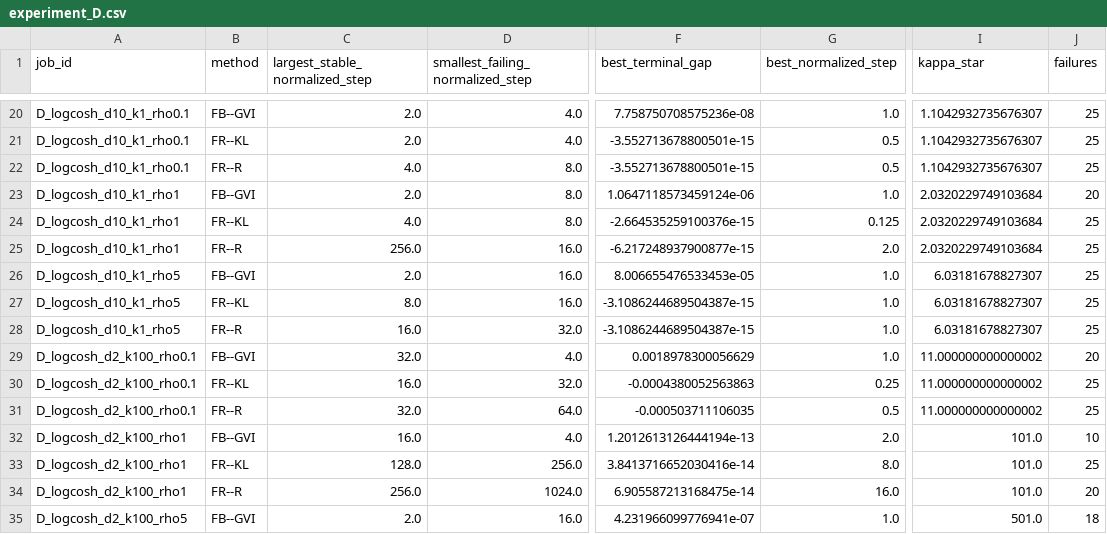
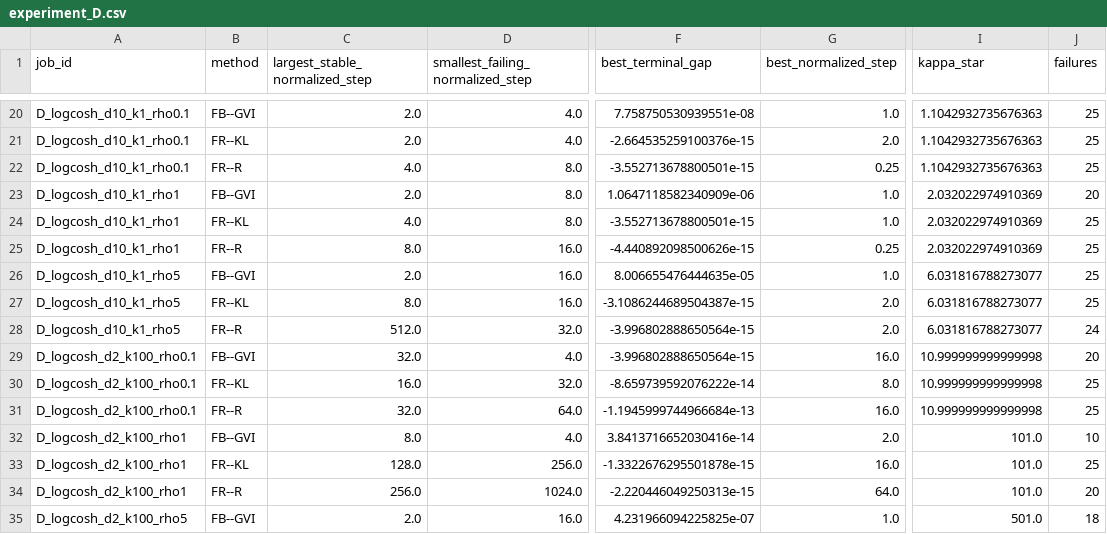
Before and after one commit to zheyuanlai/gvi-fisher-rao, a CSV file: results/processed/experiment_D.csv, drawn as a sheet; only a part is shown, gaps mark what is left out; the diff covers the shown part only; the diff names each change by its address in the sheet, - before the commit and + after, or states it on an @@ line.

```diff
--- a/results/processed/experiment_D.csv
+++ b/results/processed/experiment_D.csv
-F20 (best_terminal_gap): 7.758750708575236e-08
+F20 (best_terminal_gap): 7.758750530939551e-08
-I20:I22 (kappa_star): 1.1042932735676307
+I20:I22 (kappa_star): 1.1042932735676363
-F21 (best_terminal_gap): -3.552713678800501e-15
+F21 (best_terminal_gap): -2.664535259100376e-15
-G21 (best_normalized_step): 0.5
+G21 (best_normalized_step): 2.0
-G22 (best_normalized_step): 0.5
+G22 (best_normalized_step): 0.25
-F23 (best_terminal_gap): 1.0647118573459124e-06
+F23 (best_terminal_gap): 1.0647118582340909e-06
-I23:I25 (kappa_star): 2.0320229749103684
+I23:I25 (kappa_star): 2.032022974910369
-F24 (best_terminal_gap): -2.664535259100376e-15
+F24 (best_terminal_gap): -3.552713678800501e-15
-G24 (best_normalized_step): 0.125
+G24 (best_normalized_step): 1.0
-C25 (largest_stable_normalized_step): 256.0
+C25 (largest_stable_normalized_step): 8.0
-F25 (best_terminal_gap): -6.217248937900877e-15
+F25 (best_terminal_gap): -4.440892098500626e-15
-G25 (best_normalized_step): 2.0
+G25 (best_normalized_step): 0.25
-F26 (best_terminal_gap): 8.006655476533453e-05
+F26 (best_terminal_gap): 8.006655476444635e-05
-I26:I28 (kappa_star): 6.03181678827307
+I26:I28 (kappa_star): 6.031816788273077
-G27:G28 (best_normalized_step): 1.0
+G27:G28 (best_normalized_step): 2.0
-C28 (largest_stable_normalized_step): 16.0
+C28 (largest_stable_normalized_step): 512.0
-F28 (best_terminal_gap): -3.1086244689504387e-15
+F28 (best_terminal_gap): -3.996802888650564e-15
-J28 (failures): 25
+J28 (failures): 24
-F29 (best_terminal_gap): 0.0018978300056629
+F29 (best_terminal_gap): -3.996802888650564e-15
-G29 (best_normalized_step): 1.0
+G29 (best_normalized_step): 16.0
-I29:I31 (kappa_star): 11.000000000000002
+I29:I31 (kappa_star): 10.999999999999998
-F30 (best_terminal_gap): -0.0004380052563863
+F30 (best_terminal_gap): -8.659739592076222e-14
-G30 (best_normalized_step): 0.25
+G30 (best_normalized_step): 8.0
-F31 (best_terminal_gap): -0.000503711106035
+F31 (best_terminal_gap): -1.1945999744966684e-13
-G31 (best_normalized_step): 0.5
+G31 (best_normalized_step): 16.0
-C32 (largest_stable_normalized_step): 16.0
+C32 (largest_stable_normalized_step): 8.0
-F32 (best_terminal_gap): 1.2012613126444194e-13
+F32 (best_terminal_gap): 3.8413716652030416e-14
-F33 (best_terminal_gap): 3.8413716652030416e-14
+F33 (best_terminal_gap): -1.3322676295501878e-15
-G33 (best_normalized_step): 8.0
+G33 (best_normalized_step): 16.0
-F34 (best_terminal_gap): 6.905587213168475e-14
+F34 (best_terminal_gap): -2.220446049250313e-15
-G34 (best_normalized_step): 16.0
+G34 (best_normalized_step): 64.0
-F35 (best_terminal_gap): 4.231966099776941e-07
+F35 (best_terminal_gap): 4.231966094225825e-07
```
Also changed, not shown: 140 edited cells elsewhere in this file, results/processed/experiment_G.csv, results/processed/experiment_J.csv, 27 other files.
